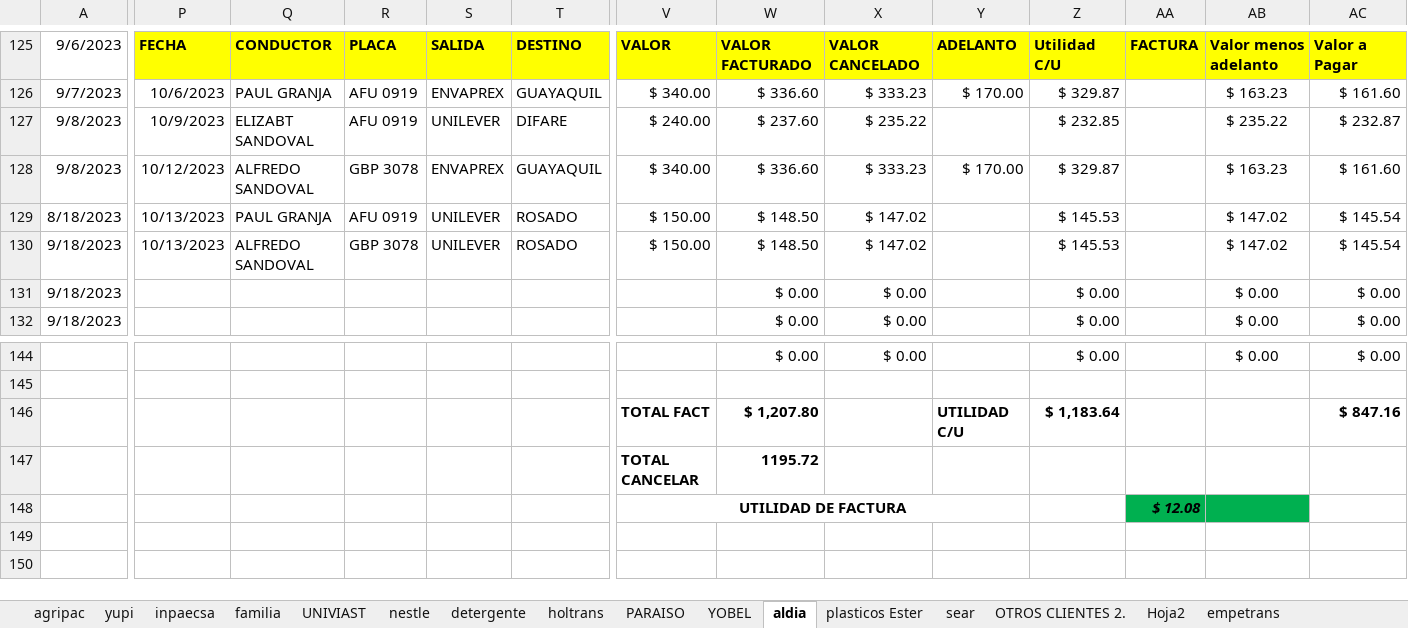
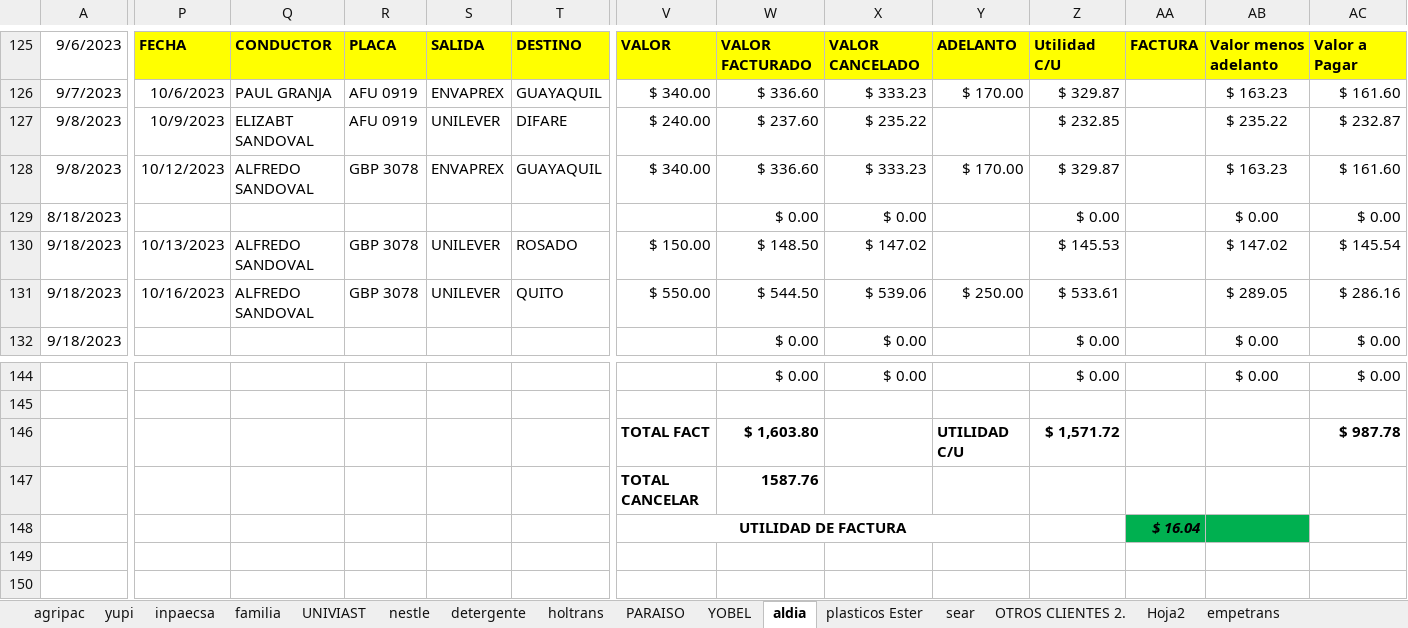
Before and after one commit to ABRILTRANS/OFICINA, an Excel workbook: DOC 2023/Reportes Clientes 2023.xlsx, sheet aldia, drawn as a sheet; only a part is shown, gaps mark what is left out; values as stored, in another font and other column widths than the file's, no borders; the diff names each change by its address in the sheet, - before the commit and + after, or states it on an @@ line.

```diff
--- a/DOC 2023/Reportes Clientes 2023.xlsx (sheet aldia)
+++ b/DOC 2023/Reportes Clientes 2023.xlsx (sheet aldia)
-P129: 10/13/2023
+P129: (empty)
-Q129: PAUL GRANJA
+Q129: (empty)
-R129: AFU 0919
+R129: (empty)
-S129: UNILEVER
+S129: (empty)
-T129: ROSADO
+T129: (empty)
-V129: $ 150.00
+V129: (empty)
-W129: $ 148.50
+W129: $ 0.00
-X129: $ 147.02
+X129: $ 0.00
-Z129: $ 145.53
+Z129: $ 0.00
-AB129: $ 147.02
+AB129: $ 0.00
-AC129: $ 145.54
+AC129: $ 0.00
-P131: (empty)
+P131: 10/16/2023
-Q131: (empty)
+Q131: ALFREDO SANDOVAL
-R131: (empty)
+R131: GBP 3078
-S131: (empty)
+S131: UNILEVER
-T131: (empty)
+T131: QUITO
-V131: (empty)
+V131: $ 550.00
-W131: $ 0.00
+W131: $ 544.50
-X131: $ 0.00
+X131: $ 539.06
-Y131: (empty)
+Y131: $ 250.00
-Z131: $ 0.00
+Z131: $ 533.61
-AB131: $ 0.00
+AB131: $ 289.05
-AC131: $ 0.00
+AC131: $ 286.16
-W146: $ 1,207.80
+W146: $ 1,603.80
-Z146: $ 1,183.64
+Z146: $ 1,571.72
-AC146: $ 847.16
+AC146: $ 987.78
-W147: 1195.72
+W147: 1587.76
-AA148: $ 12.08
+AA148: $ 16.04
```
Also changed, not shown: sheet YOBEL, sheet nestle, sheet OTROS CLIENTES 2., sheet yupi, sheet plasticos Ester.
